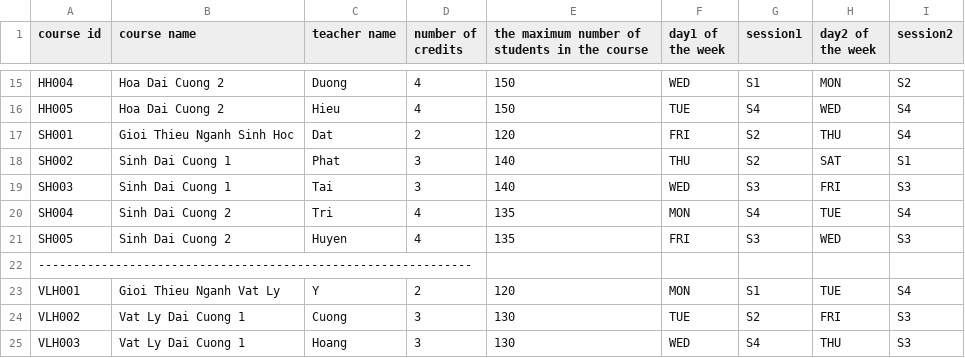
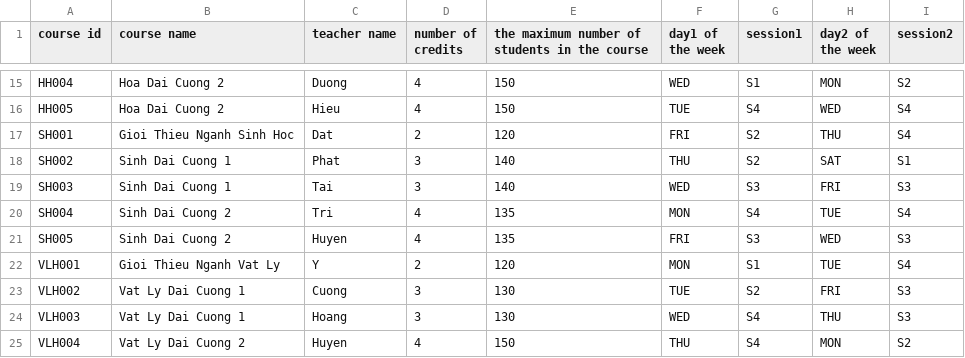
Before and after one commit to Bao02Harry/Final_Project, a CSV file: course.csv, drawn as a sheet; only a part is shown, gaps mark what is left out; the shorter side is filled out with more unchanged rows.

Commit message:
Update course.csv

```diff
--- a/course.csv
+++ b/course.csv
@@ -21,3 +21,2 @@ SH004,Sinh Dai Cuong 2,Tri,4,135,MON,S4,TUE,S4
 SH005,Sinh Dai Cuong 2,Huyen,4,135,FRI,S3,WED,S3
---------------------------------------------------------------
 VLH001,Gioi Thieu Nganh Vat Ly,Y,2,120,MON,S1,TUE,S4
```
